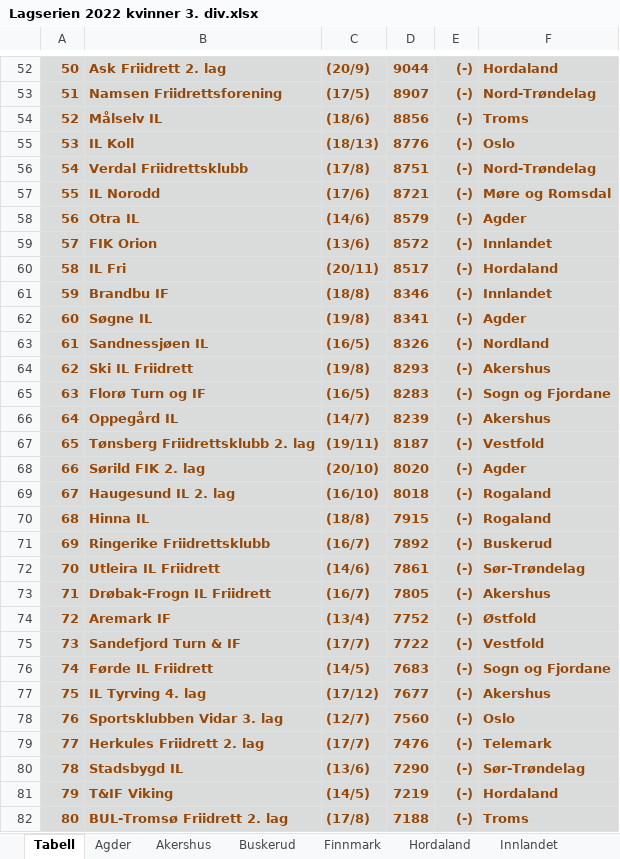
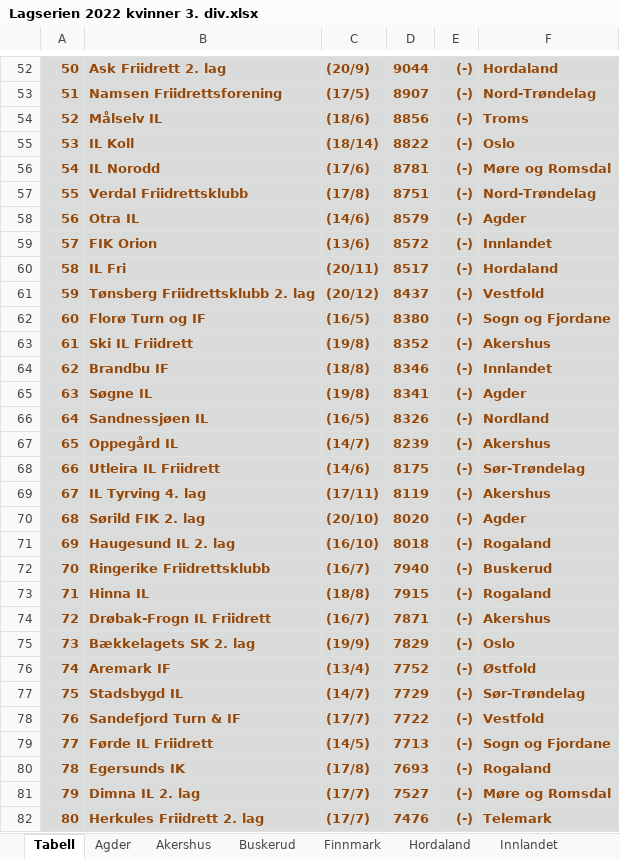
Before and after one commit to perellef/Seriekalkulator-Friidrett, an Excel workbook: output/Lagserien 2022 kvinner 3. div.xlsx, sheet Tabell, drawn as a sheet; only a part is shown, gaps mark what is left out; the shorter side is filled out with more unchanged rows; values as stored, in another font and other column widths than the file's, no borders; removed rows and columns are numbered as before the commit, all else as after; the diff covers the shown part only; the diff names each change by its address in the sheet, - before the commit and + after, or states it on an @@ line.

```diff
--- a/output/Lagserien 2022 kvinner 3. div.xlsx (sheet Tabell)
+++ b/output/Lagserien 2022 kvinner 3. div.xlsx (sheet Tabell)
@@ column A renumbered between rows 13 and 134 @@
-C55: (18/13)
+C55: (18/14)
-D55: 8776
+D55: 8822
+row 56: 54 | IL Norodd | (17/6) | 8781 | (-) | Møre og Romsdal
-row 57: 55 | IL Norodd | (17/6) | 8721 | (-) | Møre og Romsdal
+row 61: 59 | Tønsberg Friidrettsklubb 2. lag | (20/12) | 8437 | (-) | Vestfold
+row 62: 60 | Florø Turn og IF | (16/5) | 8380 | (-) | Sogn og Fjordane
+row 63: 61 | Ski IL Friidrett | (19/8) | 8352 | (-) | Akershus
-row 64: 62 | Ski IL Friidrett | (19/8) | 8293 | (-) | Akershus
-row 65: 63 | Florø Turn og IF | (16/5) | 8283 | (-) | Sogn og Fjordane
-row 67: 65 | Tønsberg Friidrettsklubb 2. lag | (19/11) | 8187 | (-) | Vestfold
+row 68: 66 | Utleira IL Friidrett | (14/6) | 8175 | (-) | Sør-Trøndelag
+row 69: 67 | IL Tyrving 4. lag | (17/11) | 8119 | (-) | Akershus
+row 72: 70 | Ringerike Friidrettsklubb | (16/7) | 7940 | (-) | Buskerud
-row 71: 69 | Ringerike Friidrettsklubb | (16/7) | 7892 | (-) | Buskerud
-row 72: 70 | Utleira IL Friidrett | (14/6) | 7861 | (-) | Sør-Trøndelag
-D74: 7805
+D74: 7871
+row 75: 73 | Bækkelagets SK 2. lag | (19/9) | 7829 | (-) | Oslo
+row 77: 75 | Stadsbygd IL | (14/7) | 7729 | (-) | Sør-Trøndelag
-D79: 7683
+D79: 7713
-row 77: 75 | IL Tyrving 4. lag | (17/12) | 7677 | (-) | Akershus
-row 78: 76 | Sportsklubben Vidar 3. lag | (12/7) | 7560 | (-) | Oslo
+row 80: 78 | Egersunds IK | (17/8) | 7693 | (-) | Rogaland
+row 81: 79 | Dimna IL 2. lag | (17/7) | 7527 | (-) | Møre og Romsdal
-row 80: 78 | Stadsbygd IL | (13/6) | 7290 | (-) | Sør-Trøndelag
```
Also changed, not shown: 17 added rows, 16 removed rows and 17 edited cells elsewhere in this sheet, sheet Akershus, sheet Oslo, sheet Hordaland, sheet Rogaland, sheet Sogn og Fjordane, sheet Møre og Romsdal, 10 more sheets, output/Lagserien 2022 1-2. div.xlsx, output/Lagserien 2022 menn 3. div.xlsx, 2 other files.
